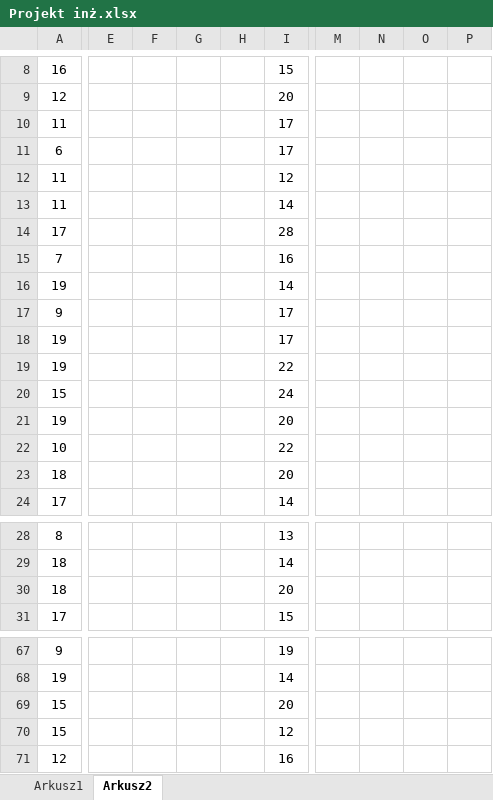
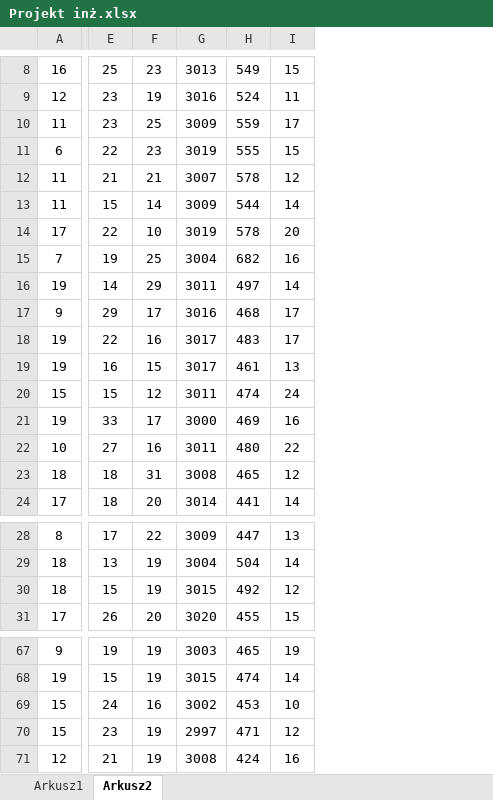
Before and after one commit to dxfrankowicz/projekt_inz_flutter, an Excel workbook: Projekt inż.xlsx, sheet Arkusz2, drawn as a sheet; only a part is shown, gaps mark what is left out; values as stored, in another font and other column widths than the file's, no borders; charts and pictures not drawn; removed rows and columns are numbered as before the commit, all else as after; the diff covers the shown part only; the diff names each change by its address in the sheet, - before the commit and + after, or states it on an @@ line.

Commit message:
Excel update

```diff
--- a/Projekt inż.xlsx (sheet Arkusz2)
+++ b/Projekt inż.xlsx (sheet Arkusz2)
-column E, empty
-column F, empty
-column G, empty
-column H, empty
+column E, rows 8-24: 25 | 23 | 23 | 22 | 21 | 15 | 22 | 19 | 14 | 29 | 22 | 16 | 15 | 33 | 27 | 18 | 18; rows 28-31: 17 | 13 | 15 | 26; rows 67-71: 19 | 15 | 24 | 23 | 21
+column F, rows 8-24: 23 | 19 | 25 | 23 | 21 | 14 | 10 | 25 | 29 | 17 | 16 | 15 | 12 | 17 | 16 | 31 | 20; rows 28-31: 22 | 19 | 19 | 20; rows 67-71: 19 | 19 | 16 | 19 | 19
+column G, rows 8-24: 3013 | 3016 | 3009 | 3019 | 3007 | 3009 | 3019 | 3004 | 3011 | 3016 | 3017 | 3017 | 3011 | 3000 | 3011 | 3008 | 3014; rows 28-31: 3009 | 3004 | 3015 | 3020; rows 67-71: 3003 | 3015 | 3002 | 2997 | 3008
+column H, rows 8-24: 549 | 524 | 559 | 555 | 578 | 544 | 578 | 682 | 497 | 468 | 483 | 461 | 474 | 469 | 480 | 465 | 441; rows 28-31: 447 | 504 | 492 | 455; rows 67-71: 465 | 474 | 453 | 471 | 424
-column M, empty
-column N, empty
-column O, empty
-column P, empty
-I9: 20
+I9: 11
-I11: 17
+I11: 15
-I14: 28
+I14: 20
-I19: 22
+I19: 13
-I21: 20
+I21: 16
-I23: 20
+I23: 12
-I30: 20
+I30: 12
-I69: 20
+I69: 10
```
Also changed, not shown: 9 added rows, 4 added columns, 1 removed column, 35 edited cells, cell formats and merged cells elsewhere in this sheet, charts or pictures.
